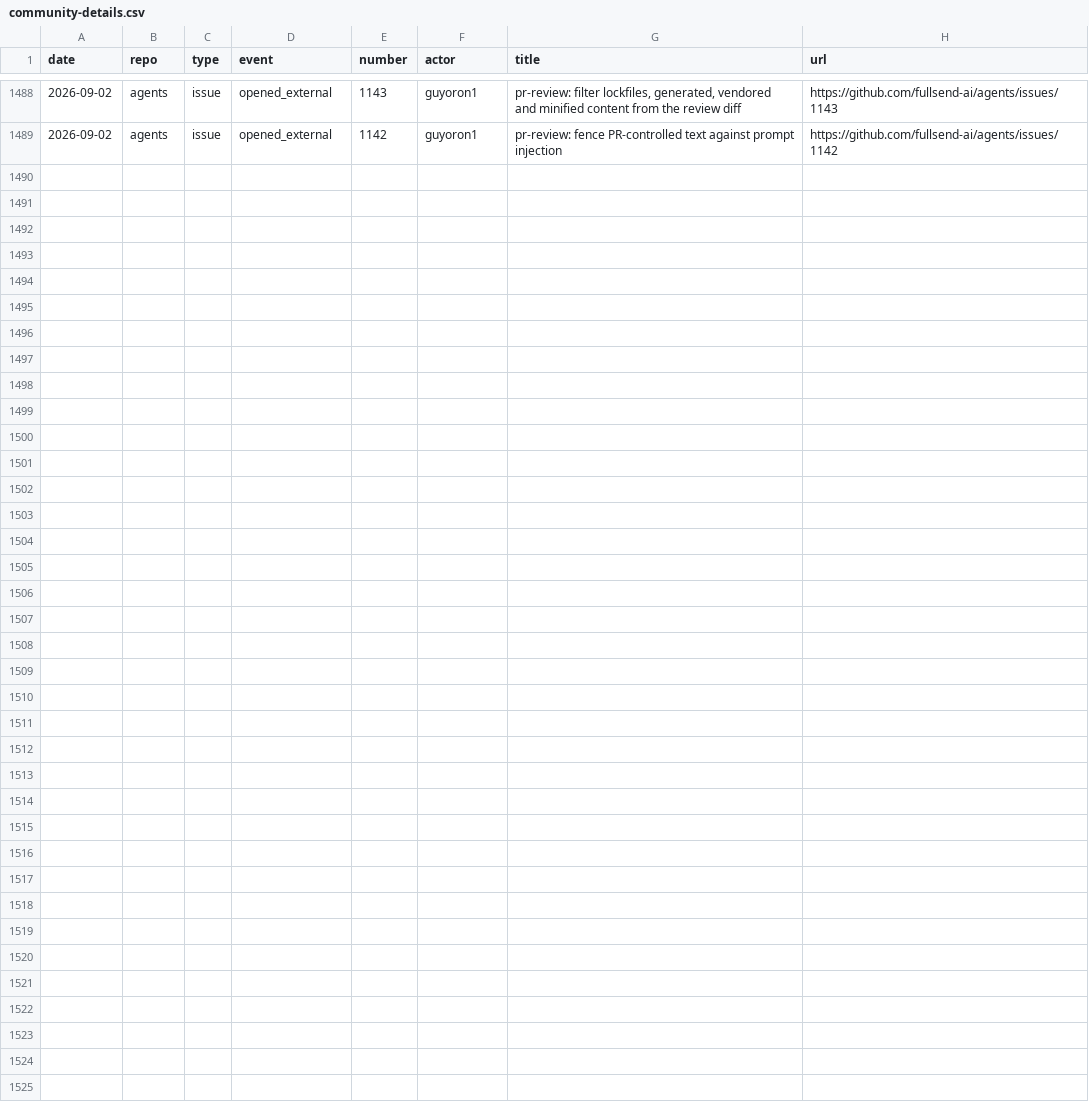
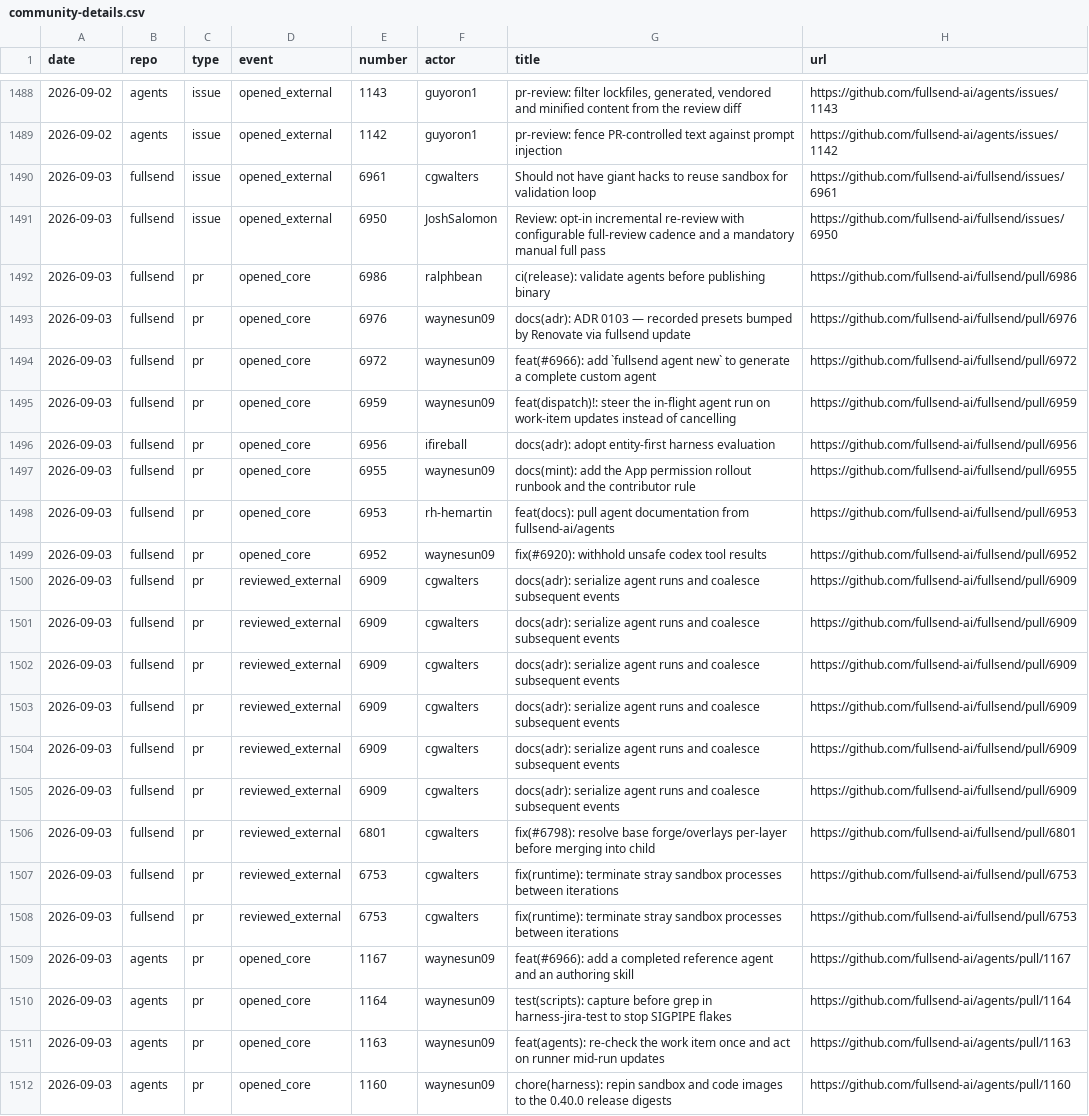
Before and after one commit to jflowers/fullsend-ai-metrics, a CSV file: docs/community-details.csv, drawn as a sheet; only a part is shown, gaps mark what is left out.

```diff
--- a/docs/community-details.csv
+++ b/docs/community-details.csv
@@ -1489 +1489,24 @@ date,repo,type,event,number,actor,title,url
 2026-09-02,agents,issue,opened_external,1142,guyoron1,"pr-review: fence PR-controlled text against prompt injection",https://github.com/fullsend-ai/agents/issues/1142
+2026-09-03,fullsend,issue,opened_external,6961,cgwalters,"Should not have giant hacks to reuse sandbox for validation loop",https://github.com/fullsend-ai/fullsend/issues/6961
+2026-09-03,fullsend,issue,opened_external,6950,JoshSalomon,"Review: opt-in incremental re-review with configurable full-review cadence and a mandatory manual full pass",https://github.com/fullsend-ai/fullsend/issues/6950
+2026-09-03,fullsend,pr,opened_core,6986,ralphbean,"ci(release): validate agents before publishing binary",https://github.com/fullsend-ai/fullsend/pull/6986
+2026-09-03,fullsend,pr,opened_core,6976,waynesun09,"docs(adr): ADR 0103 — recorded presets bumped by Renovate via fullsend update",https://github.com/fullsend-ai/fullsend/pull/6976
+2026-09-03,fullsend,pr,opened_core,6972,waynesun09,"feat(#6966): add `fullsend agent new` to generate a complete custom agent",https://github.com/fullsend-ai/fullsend/pull/6972
+2026-09-03,fullsend,pr,opened_core,6959,waynesun09,"feat(dispatch)!: steer the in-flight agent run on work-item updates instead of cancelling",https://github.com/fullsend-ai/fullsend/pull/6959
+2026-09-03,fullsend,pr,opened_core,6956,ifireball,"docs(adr): adopt entity-first harness evaluation",https://github.com/fullsend-ai/fullsend/pull/6956
+2026-09-03,fullsend,pr,opened_core,6955,waynesun09,"docs(mint): add the App permission rollout runbook and the contributor rule",https://github.com/fullsend-ai/fullsend/pull/6955
+2026-09-03,fullsend,pr,opened_core,6953,rh-hemartin,"feat(docs): pull agent documentation from fullsend-ai/agents",https://github.com/fullsend-ai/fullsend/pull/6953
+2026-09-03,fullsend,pr,opened_core,6952,waynesun09,"fix(#6920): withhold unsafe codex tool results",https://github.com/fullsend-ai/fullsend/pull/6952
+2026-09-03,fullsend,pr,reviewed_external,6909,cgwalters,"docs(adr): serialize agent runs and coalesce subsequent events",https://github.com/fullsend-ai/fullsend/pull/6909
+2026-09-03,fullsend,pr,reviewed_external,6909,cgwalters,"docs(adr): serialize agent runs and coalesce subsequent events",https://github.com/fullsend-ai/fullsend/pull/6909
+2026-09-03,fullsend,pr,reviewed_external,6909,cgwalters,"docs(adr): serialize agent runs and coalesce subsequent events",https://github.com/fullsend-ai/fullsend/pull/6909
+2026-09-03,fullsend,pr,reviewed_external,6909,cgwalters,"docs(adr): serialize agent runs and coalesce subsequent events",https://github.com/fullsend-ai/fullsend/pull/6909
+2026-09-03,fullsend,pr,reviewed_external,6909,cgwalters,"docs(adr): serialize agent runs and coalesce subsequent events",https://github.com/fullsend-ai/fullsend/pull/6909
+2026-09-03,fullsend,pr,reviewed_external,6909,cgwalters,"docs(adr): serialize agent runs and coalesce subsequent events",https://github.com/fullsend-ai/fullsend/pull/6909
+2026-09-03,fullsend,pr,reviewed_external,6801,cgwalters,"fix(#6798): resolve base forge/overlays per-layer before merging into child",https://github.com/fullsend-ai/fullsend/pull/6801
+2026-09-03,fullsend,pr,reviewed_external,6753,cgwalters,"fix(runtime): terminate stray sandbox processes between iterations",https://github.com/fullsend-ai/fullsend/pull/6753
+2026-09-03,fullsend,pr,reviewed_external,6753,cgwalters,"fix(runtime): terminate stray sandbox processes between iterations",https://github.com/fullsend-ai/fullsend/pull/6753
+2026-09-03,agents,pr,opened_core,1167,waynesun09,"feat(#6966): add a completed reference agent and an authoring skill",https://github.com/fullsend-ai/agents/pull/1167
+2026-09-03,agents,pr,opened_core,1164,waynesun09,"test(scripts): capture before grep in harness-jira-test to stop SIGPIPE flakes",https://github.com/fullsend-ai/agents/pull/1164
+2026-09-03,agents,pr,opened_core,1163,waynesun09,"feat(agents): re-check the work item once and act on runner mid-run updates",https://github.com/fullsend-ai/agents/pull/1163
+2026-09-03,agents,pr,opened_core,1160,waynesun09,"chore(harness): repin sandbox and code images to the 0.40.0 release digests",https://github.com/fullsend-ai/agents/pull/1160
```
Also changed, not shown: docs/community.csv, docs/metrics.csv, 3 other files.
